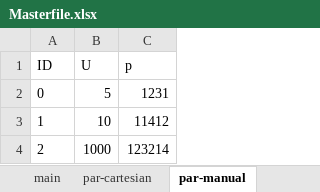
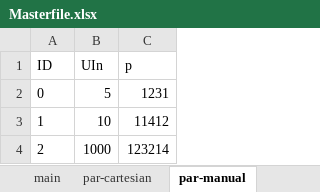
Before and after one commit to IlliaRohalskyi/AIMFiltech, an Excel workbook: variant_generator/Masterfile.xlsx, sheet par-manual, drawn as a sheet; values as stored, in another font and other column widths than the file's, no borders; the diff names each change by its address in the sheet, - before the commit and + after, or states it on an @@ line.

Commit message:
Masterfile issue fixed - UIn instead of U for inlet velocity

```diff
--- a/variant_generator/Masterfile.xlsx (sheet par-manual)
+++ b/variant_generator/Masterfile.xlsx (sheet par-manual)
-B1: U
+B1: UIn
```
Also changed, not shown: sheet par-cartesian.
